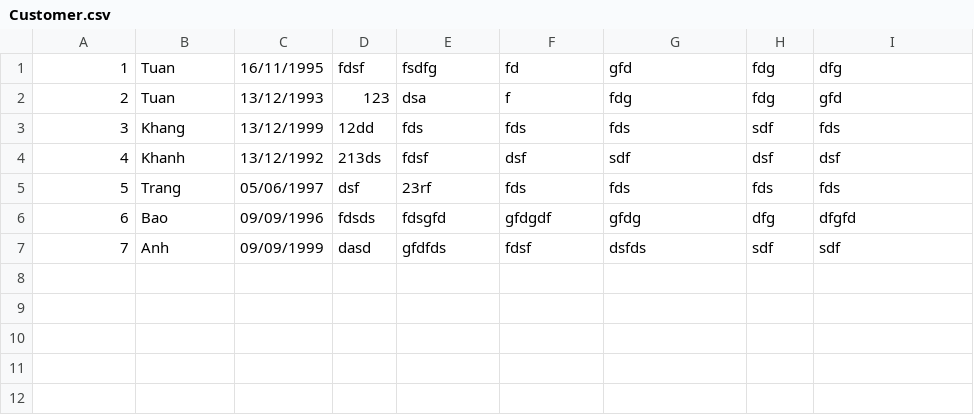
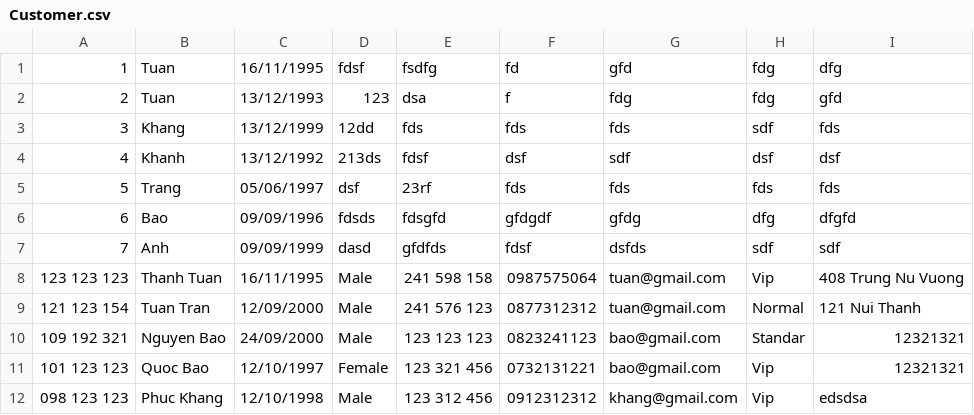
Before and after one commit to tuantran1611/C0920G1-TranThanhTuan, a CSV file: module2/out/production/module2/case_study_module_2/data/Customer.csv, drawn as a sheet; the diff names each change by its address in the sheet, - before the commit and + after, or states it on an @@ line.

Commit message:
update case study 2

```diff
--- a/module2/out/production/module2/case_study_module_2/data/Customer.csv
+++ b/module2/out/production/module2/case_study_module_2/data/Customer.csv
+row 8: 123 123 123 | Thanh Tuan | 16/11/1995 | Male | 241 598 158 | 0987575064 | tuan@gmail.com | Vip | 408 Trung Nu Vuong
+row 9: 121 123 154 | Tuan Tran | 12/09/2000 | Male | 241 576 123 | 0877312312 | tuan@gmail.com | Normal | 121 Nui Thanh
+row 10: 109 192 321 | Nguyen Bao | 24/09/2000 | Male | 123 123 123 | 0823241123 | bao@gmail.com | Standar | 12321321
+row 11: 101 123 123 | Quoc Bao | 12/10/1997 | Female | 123 321 456 | 0732131221 | bao@gmail.com | Vip | 12321321
+row 12: 098 123 123 | Phuc Khang | 12/10/1998 | Male | 123 312 456 | 0912312312 | khang@gmail.com | Vip | edsdsa
```
Also changed, not shown: module2/src/case_study_module_2/data/Customer.csv, 55 other files.
